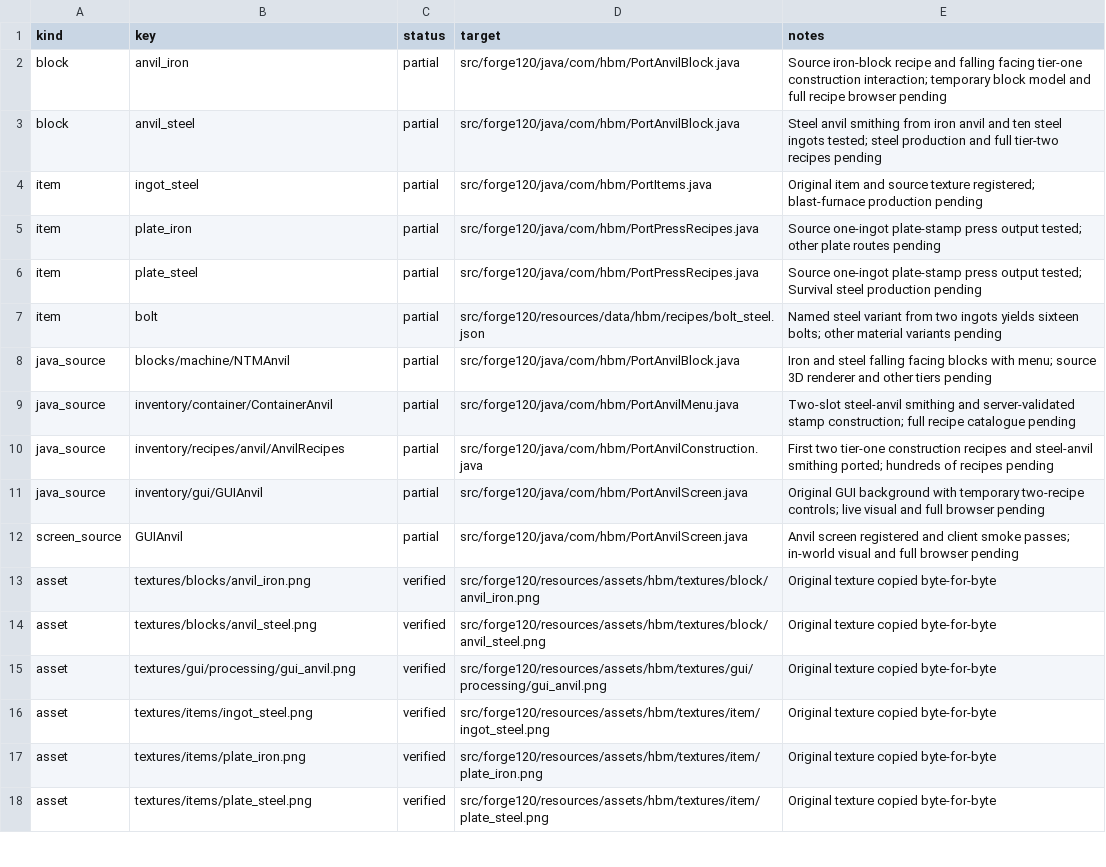
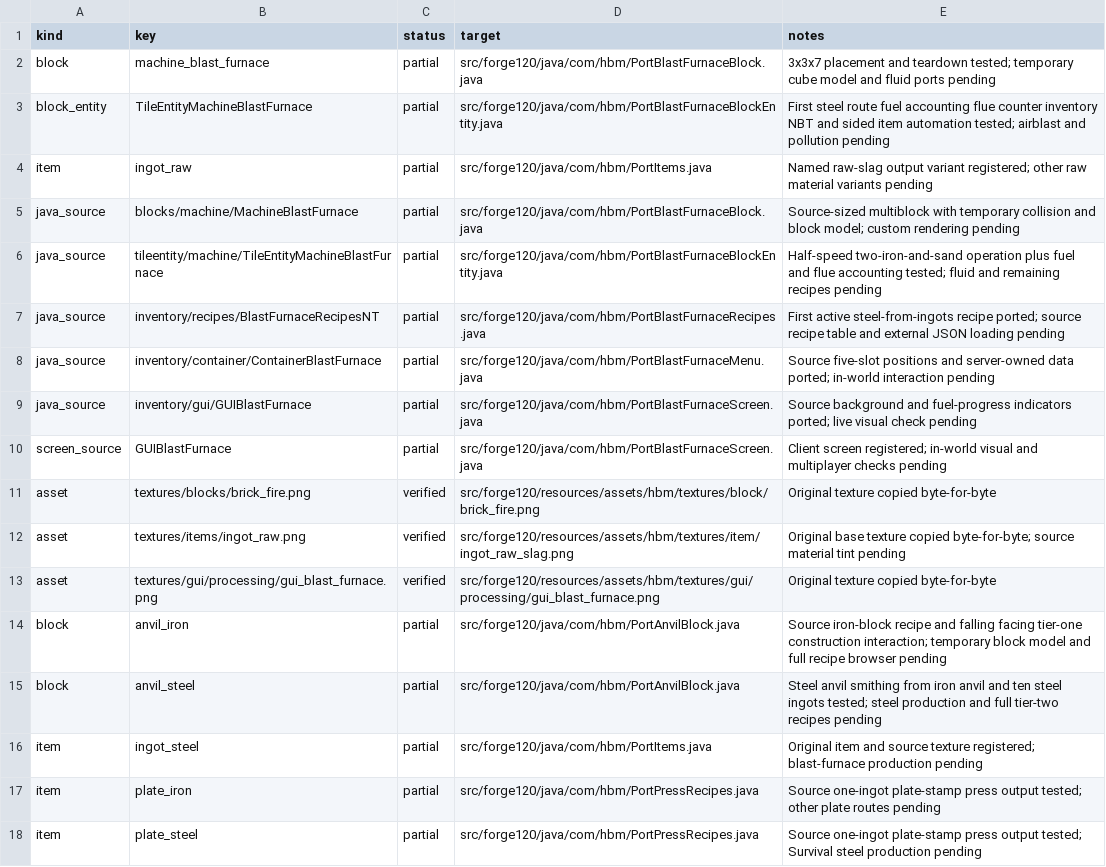
Before and after one commit to Captainpax/Hbm-s-Nuclear-Tech-GIT, a CSV file: docs/porting/status.csv, drawn as a sheet; only a part is shown; the shorter side is filled out with more unchanged rows.

Commit message:
Port first blast furnace steel operation

```diff
--- a/docs/porting/status.csv
+++ b/docs/porting/status.csv
@@ -1,2 +1,14 @@
 kind,key,status,target,notes
+block,machine_blast_furnace,partial,src/forge120/java/com/hbm/PortBlastFurnaceBlock.java,3x3x7 placement and teardown tested; temporary cube model and fluid ports pending
+block_entity,TileEntityMachineBlastFurnace,partial,src/forge120/java/com/hbm/PortBlastFurnaceBlockEntity.java,First steel route fuel accounting flue counter inventory NBT and sided item automation tested; airblast and pollution pending
+item,ingot_raw,partial,src/forge120/java/com/hbm/PortItems.java,Named raw-slag output variant registered; other raw material variants pending
+java_source,blocks/machine/MachineBlastFurnace,partial,src/forge120/java/com/hbm/PortBlastFurnaceBlock.java,Source-sized multiblock with temporary collision and block model; custom rendering pending
+java_source,tileentity/machine/TileEntityMachineBlastFurnace,partial,src/forge120/java/com/hbm/PortBlastFurnaceBlockEntity.java,Half-speed two-iron-and-sand operation plus fuel and flue accounting tested; fluid and remaining recipes pending
+java_source,inventory/recipes/BlastFurnaceRecipesNT,partial,src/forge120/java/com/hbm/PortBlastFurnaceRecipes.java,First active steel-from-ingots recipe ported; source recipe table and external JSON loading pending
+java_source,inventory/container/ContainerBlastFurnace,partial,src/forge120/java/com/hbm/PortBlastFurnaceMenu.java,Source five-slot positions and server-owned data ported; in-world interaction pending
+java_source,inventory/gui/GUIBlastFurnace,partial,src/forge120/java/com/hbm/PortBlastFurnaceScreen.java,Source background and fuel-progress indicators ported; live visual check pending
+screen_source,GUIBlastFurnace,partial,src/forge120/java/com/hbm/PortBlastFurnaceScreen.java,Client screen registered; in-world visual and multiplayer checks pending
+asset,textures/blocks/brick_fire.png,verified,src/forge120/resources/assets/hbm/textures/block/brick_fire.png,Original texture copied byte-for-byte
+asset,textures/items/ingot_raw.png,verified,src/forge120/resources/assets/hbm/textures/item/ingot_raw_slag.png,Original base texture copied byte-for-byte; source material tint pending
+asset,textures/gui/processing/gui_blast_furnace.png,verified,src/forge120/resources/assets/hbm/textures/gui/processing/gui_blast_furnace.png,Original texture copied byte-for-byte
 block,anvil_iron,partial,src/forge120/java/com/hbm/PortAnvilBlock.java,Source iron-block recipe and falling facing tier-one construction interaction; temporary block model and full recipe browser pending
```
Also changed, not shown: 29 other files.
